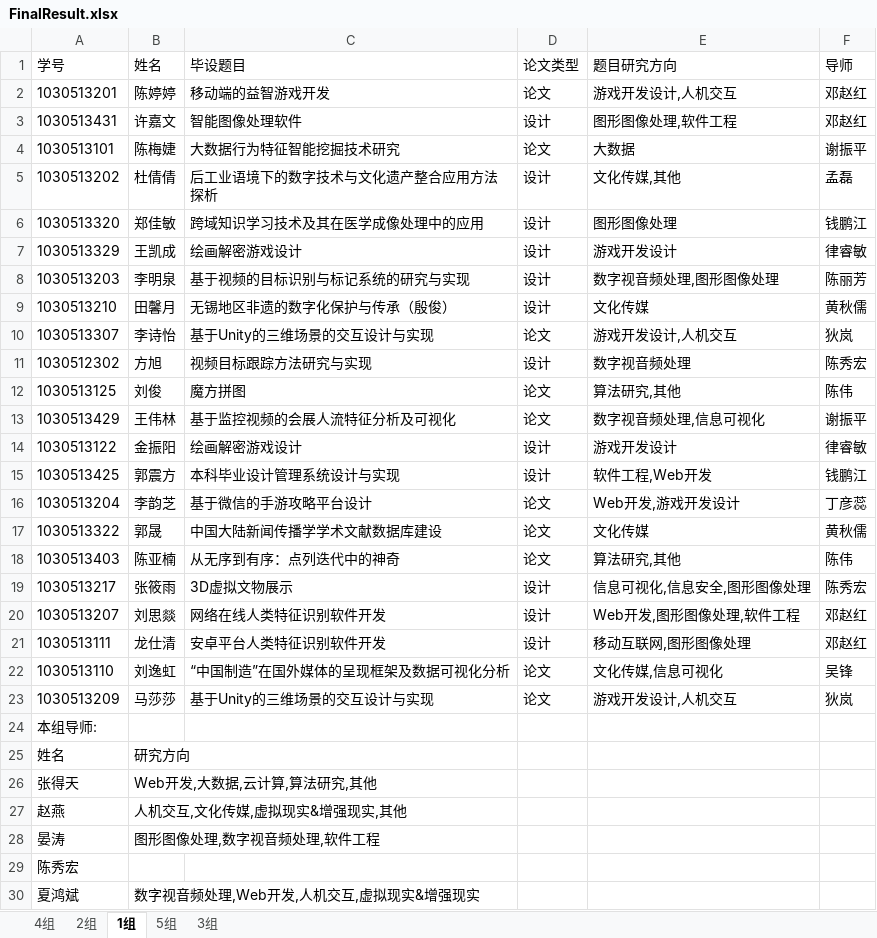
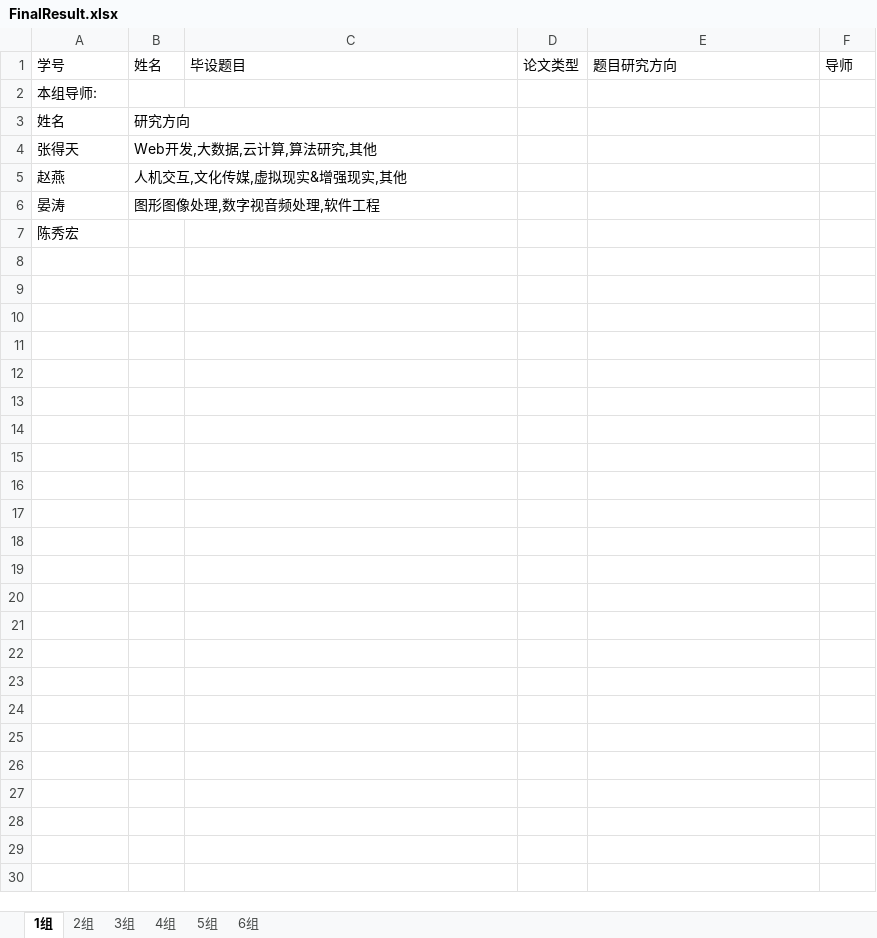
Before and after one commit to WyvonJ/GDMS, an Excel workbook: server/files/download/FinalResult.xlsx, sheet 1组, drawn as a sheet; values as stored, in another font and other column widths than the file's, no borders; the diff names each change by its address in the sheet, - before the commit and + after, or states it on an @@ line.

```diff
--- a/server/files/download/FinalResult.xlsx (sheet 1组)
+++ b/server/files/download/FinalResult.xlsx (sheet 1组)
+sheet tab: 6组
@@ sheet tab order changed: 1组 | 2组 | 3组 | 4组 | 5组 | 6组 @@
-row 2: 1030513201 | 陈婷婷 | 移动端的益智游戏开发 | 论文 | 游戏开发设计,人机交互 | 邓赵红
-row 3: 1030513431 | 许嘉文 | 智能图像处理软件 | 设计 | 图形图像处理,软件工程 | 邓赵红
-row 4: 1030513101 | 陈梅婕 | 大数据行为特征智能挖掘技术研究 | 论文 | 大数据 | 谢振平
-row 5: 1030513202 | 杜倩倩 | 后工业语境下的数字技术与文化遗产整合应用方法探析 | 设计 | 文化传媒,其他 | 孟磊
-row 6: 1030513320 | 郑佳敏 | 跨域知识学习技术及其在医学成像处理中的应用 | 设计 | 图形图像处理 | 钱鹏江
-row 7: 1030513329 | 王凯成 | 绘画解密游戏设计 | 设计 | 游戏开发设计 | 律睿敏
-row 8: 1030513203 | 李明泉 | 基于视频的目标识别与标记系统的研究与实现 | 设计 | 数字视音频处理,图形图像处理 | 陈丽芳
-row 9: 1030513210 | 田馨月 | 无锡地区非遗的数字化保护与传承（殷俊） | 设计 | 文化传媒 | 黄秋儒
-row 10: 1030513307 | 李诗怡 | 基于Unity的三维场景的交互设计与实现 | 论文 | 游戏开发设计,人机交互 | 狄岚
-row 11: 1030512302 | 方旭 | 视频目标跟踪方法研究与实现 | 设计 | 数字视音频处理 | 陈秀宏
-row 12: 1030513125 | 刘俊 | 魔方拼图 | 论文 | 算法研究,其他 | 陈伟
-row 13: 1030513429 | 王伟林 | 基于监控视频的会展人流特征分析及可视化 | 论文 | 数字视音频处理,信息可视化 | 谢振平
-row 14: 1030513122 | 金振阳 | 绘画解密游戏设计 | 设计 | 游戏开发设计 | 律睿敏
-row 15: 1030513425 | 郭震方 | 本科毕业设计管理系统设计与实现 | 设计 | 软件工程,Web开发 | 钱鹏江
-row 16: 1030513204 | 李韵芝 | 基于微信的手游攻略平台设计 | 论文 | Web开发,游戏开发设计 | 丁彦蕊
-row 17: 1030513322 | 郭晟 | 中国大陆新闻传播学学术文献数据库建设 | 论文 | 文化传媒 | 黄秋儒
-row 18: 1030513403 | 陈亚楠 | 从无序到有序：点列迭代中的神奇 | 论文 | 算法研究,其他 | 陈伟
-row 19: 1030513217 | 张筱雨 | 3D虚拟文物展示 | 设计 | 信息可视化,信息安全,图形图像处理 | 陈秀宏
-row 20: 1030513207 | 刘思燚 | 网络在线人类特征识别软件开发 | 设计 | Web开发,图形图像处理,软件工程 | 邓赵红
-row 21: 1030513111 | 龙仕清 | 安卓平台人类特征识别软件开发 | 设计 | 移动互联网,图形图像处理 | 邓赵红
-row 22: 1030513110 | 刘逸虹 | “中国制造”在国外媒体的呈现框架及数据可视化分析 | 论文 | 文化传媒,信息可视化 | 吴锋
-row 23: 1030513209 | 马莎莎 | 基于Unity的三维场景的交互设计与实现 | 论文 | 游戏开发设计,人机交互 | 狄岚
-row 30: 夏鸿斌 | 数字视音频处理,Web开发,人机交互,虚拟现实&增强现实
```
Also changed, not shown: sheet 5组, sheet 3组, sheet 2组, sheet 4组, server/files/download/MidGroup.xlsx, server/files/download/SelectedResult.xlsx, 29 other files.
